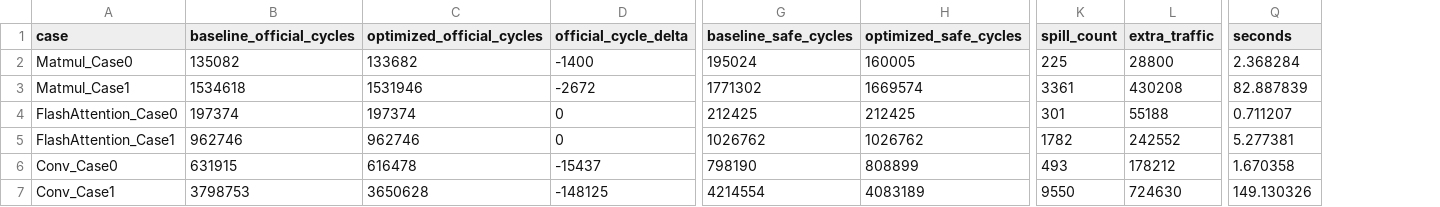
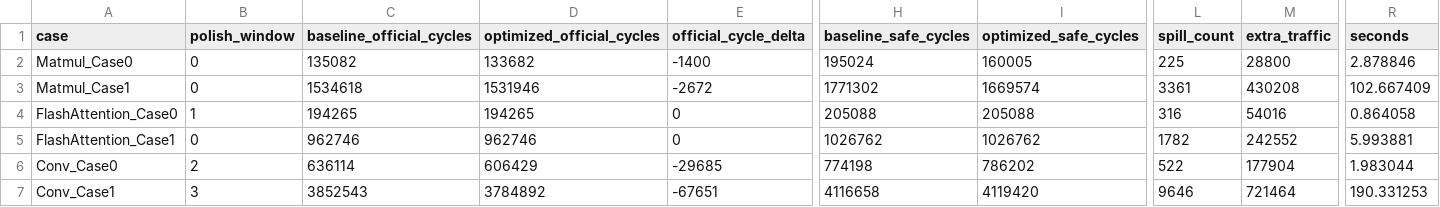
Before and after one commit to LiZufan001/MathModelingStudy, a CSV file: problems/CPMCM/2025/A/results/q3_official_zero_traffic/q3_official_zero_traffic_summary.csv, drawn as a sheet; only a part is shown, gaps mark what is left out; addresses are those after the commit; the diff covers the shown part only; the diff names each change by its address in the sheet, - before the commit and + after, or states it on an @@ line.

Commit message:
results: refresh Q3 official zero-traffic snapshot

```diff
--- a/problems/CPMCM/2025/A/results/q3_official_zero_traffic/q3_official_zero_traffic_summary.csv
+++ b/problems/CPMCM/2025/A/results/q3_official_zero_traffic/q3_official_zero_traffic_summary.csv
+column B (polish_window), rows 2-7: 0 | 0 | 1 | 0 | 2 | 3
-R2 (seconds): 2.368284
+R2 (seconds): 2.878846
-R3 (seconds): 82.887839
+R3 (seconds): 102.667409
-C4 (baseline_official_cycles): 197374
+C4 (baseline_official_cycles): 194265
-D4 (optimized_official_cycles): 197374
+D4 (optimized_official_cycles): 194265
-H4 (baseline_safe_cycles): 212425
+H4 (baseline_safe_cycles): 205088
-I4 (optimized_safe_cycles): 212425
+I4 (optimized_safe_cycles): 205088
-L4 (spill_count): 301
+L4 (spill_count): 316
-M4 (extra_traffic): 55188
+M4 (extra_traffic): 54016
-R4 (seconds): 0.711207
+R4 (seconds): 0.864058
-R5 (seconds): 5.277381
+R5 (seconds): 5.993881
-C6 (baseline_official_cycles): 631915
+C6 (baseline_official_cycles): 636114
-D6 (optimized_official_cycles): 616478
+D6 (optimized_official_cycles): 606429
-E6 (official_cycle_delta): -15437
+E6 (official_cycle_delta): -29685
-H6 (baseline_safe_cycles): 798190
+H6 (baseline_safe_cycles): 774198
-I6 (optimized_safe_cycles): 808899
+I6 (optimized_safe_cycles): 786202
-L6 (spill_count): 493
+L6 (spill_count): 522
-M6 (extra_traffic): 178212
+M6 (extra_traffic): 177904
-R6 (seconds): 1.670358
+R6 (seconds): 1.983044
-C7 (baseline_official_cycles): 3798753
+C7 (baseline_official_cycles): 3852543
-D7 (optimized_official_cycles): 3650628
+D7 (optimized_official_cycles): 3784892
-E7 (official_cycle_delta): -148125
+E7 (official_cycle_delta): -67651
-H7 (baseline_safe_cycles): 4214554
+H7 (baseline_safe_cycles): 4116658
-I7 (optimized_safe_cycles): 4083189
+I7 (optimized_safe_cycles): 4119420
-L7 (spill_count): 9550
+L7 (spill_count): 9646
-M7 (extra_traffic): 724630
+M7 (extra_traffic): 721464
-R7 (seconds): 149.130326
+R7 (seconds): 190.331253
```
Also changed, not shown: 8 edited cells elsewhere in this file, 2 other files.
